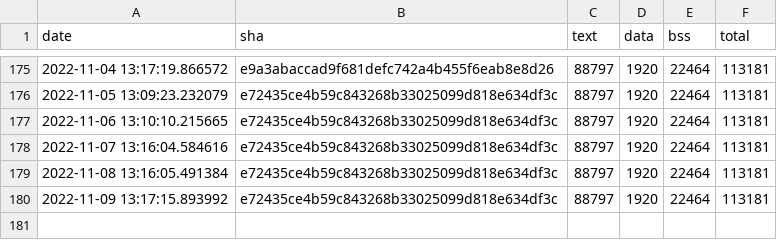
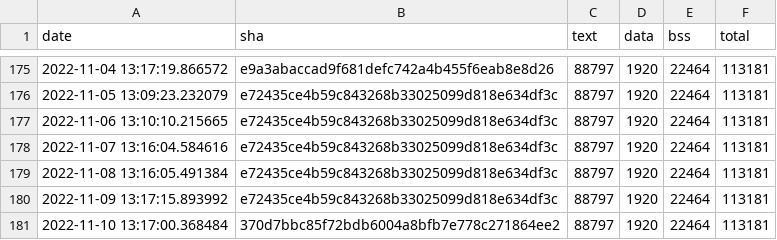
Before and after one commit to jwithers/tflite-micro, a CSV file: data/continuous_builds/size_profiling/linux_x86_64_release/keyword_benchmark.csv, drawn as a sheet; only a part is shown, gaps mark what is left out; the diff names each change by its address in the sheet, - before the commit and + after, or states it on an @@ line.

Commit message:
Automated binary size log update

```diff
--- a/data/continuous_builds/size_profiling/linux_x86_64_release/keyword_benchmark.csv
+++ b/data/continuous_builds/size_profiling/linux_x86_64_release/keyword_benchmark.csv
+row 181: 2022-11-10 13:17:00.368484 | 370d7bbc85f72bdb6004a8bfb7e778c271864ee2 | 88797 | 1920 | 22464 | 113181
```
Also changed, not shown: data/continuous_builds/size_profiling/linux_x86_64_release/baseline_memory_footprint.csv, data/continuous_builds/size_profiling/linux_x86_64_release/interpreter_memory_footprint.csv, 3 other files.
